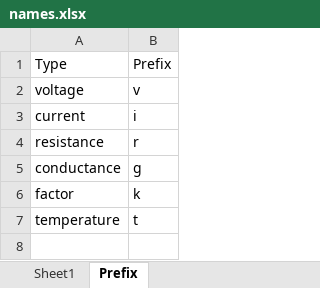
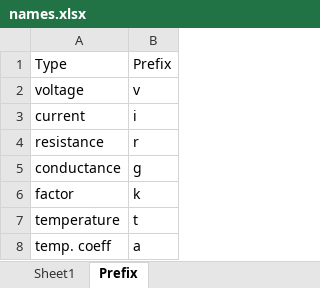
Before and after one commit to owenliu66/ImprovedVDMOS, an Excel workbook: names.xlsx, sheet Prefix, drawn as a sheet; values as stored, in another font and other column widths than the file's, no borders; the diff names each change by its address in the sheet, - before the commit and + after, or states it on an @@ line.

Commit message:
diode temperature coefficients a_ikf/a_rdiode (LTspice Tikf/Trs1); record promoted: 4.78 -> 4.15 %
LTspice help lists Tikf/Trs1 but not the formula, so the law was PROBED on
LTspice 26.0.1 (.meas at -55/25/100 C x 0.6/0.9 V): exactly
X(T) = X*(1 + TC*(T - Tnom)), Tnom-referenced (27 C reference excluded at
0.2-0.6 %, TC-off at up to 25 %). Pinned by test_diode.py::test_ltspice_tc_laws.
Trs2 (quadratic) not modelled; names.xlsx adds Prefix 'temp. coeff' -> a and
rows Tikf/a_ikf, Trs1/a_rdiode (a_rdiode scales r_diode, NOT channel r_s).

params: a_ikf/a_rdiode default 0 = off = bit-identical to session 12; linear
space; bounds (-5e-3, +5e-2)/C keep the factor positive over -55..150 C
(worst 0.375); diode.py clamps at 1e-6 floor beyond (bracket proof survives
absurd extrapolation, tested at 1000 C). i_kf(T) in the log-space Ikf divisor;
r_diode(T) per-point in the series-R solver. Channel untouched.

RECORD PROMOTED (user go-ahead): ST8L65_DIODE = 6-param TC fit, 4.15 %
(per-T 2.26/3.41/5.90), rank 6/6 cond 7.12e3, nothing pinned:
i_s=3.83498e-6 r_diode=1.49732m v_eg=1.08815 i_kf=15.6344
a_ikf=+0.00544705 a_rdiode=+0.00341287. TCs are the best-sensed diode
parameters after r_diode (sigma_rel 0.019/0.028), physical (+0.34/+0.54
%/C). Drift check 2.3e-6 [OK]; pinned-test bound 0.049 -> 0.043 (between
4.15 % record and 4.78 % TC-off), per-T 0.08 -> 0.07, TCs asserted interior
+ positive. TC-off protocol kept as script's tc_off_probe (4.78 %).

7 new tests: 127 green (Tk digitizer self-skips vary), ruff clean.
free-k_n probe with TCs: k_n=1.31/3.00 %/floor 3.9 nA -- valley direction
moves, unconstrained floor does not; k_n stays fixed at 2.0 from physics.

```diff
--- a/names.xlsx (sheet Prefix)
+++ b/names.xlsx (sheet Prefix)
+row 8: temp. coeff | a
```
Also changed, not shown: sheet Sheet1, 10 other files.
